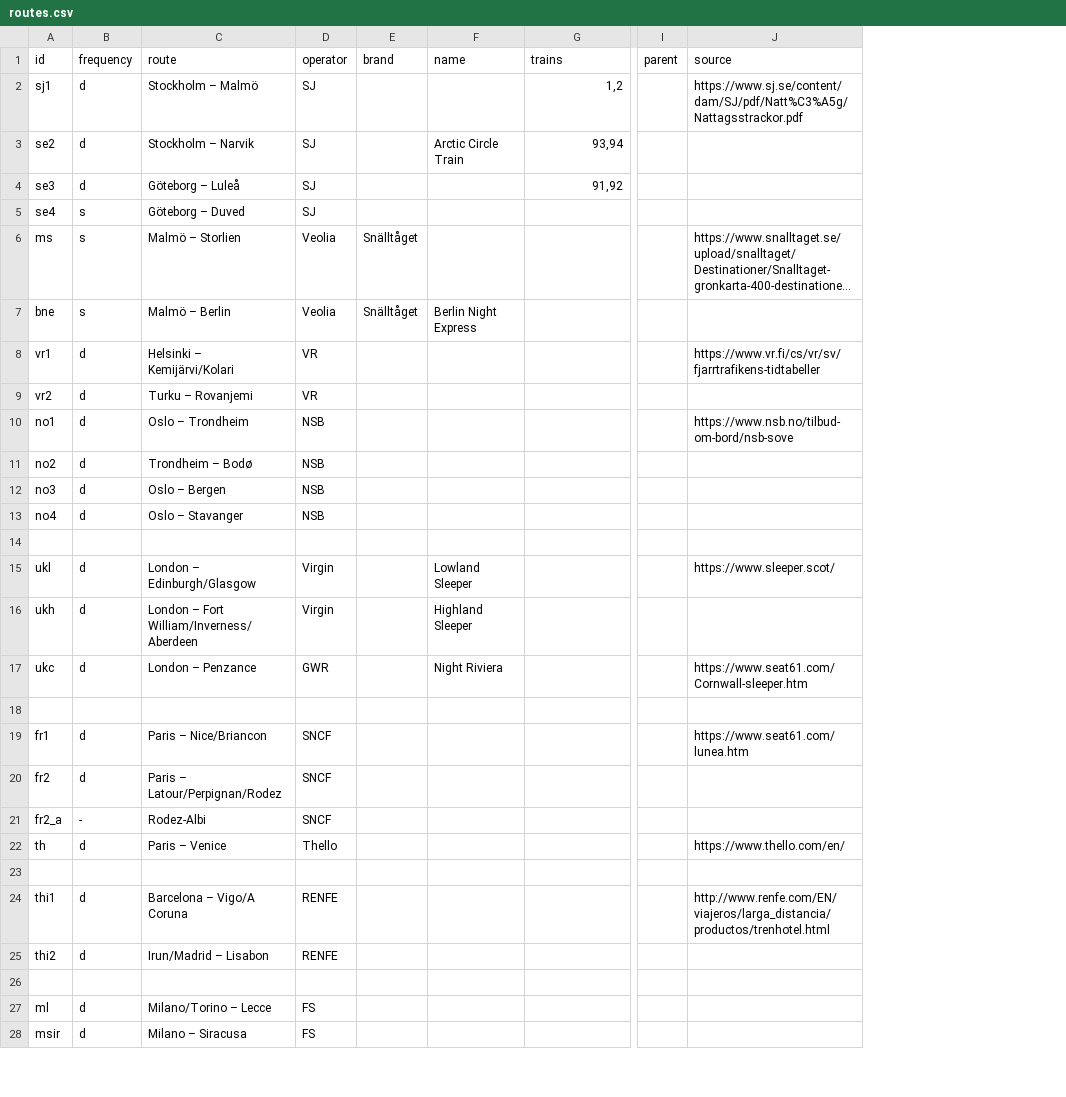
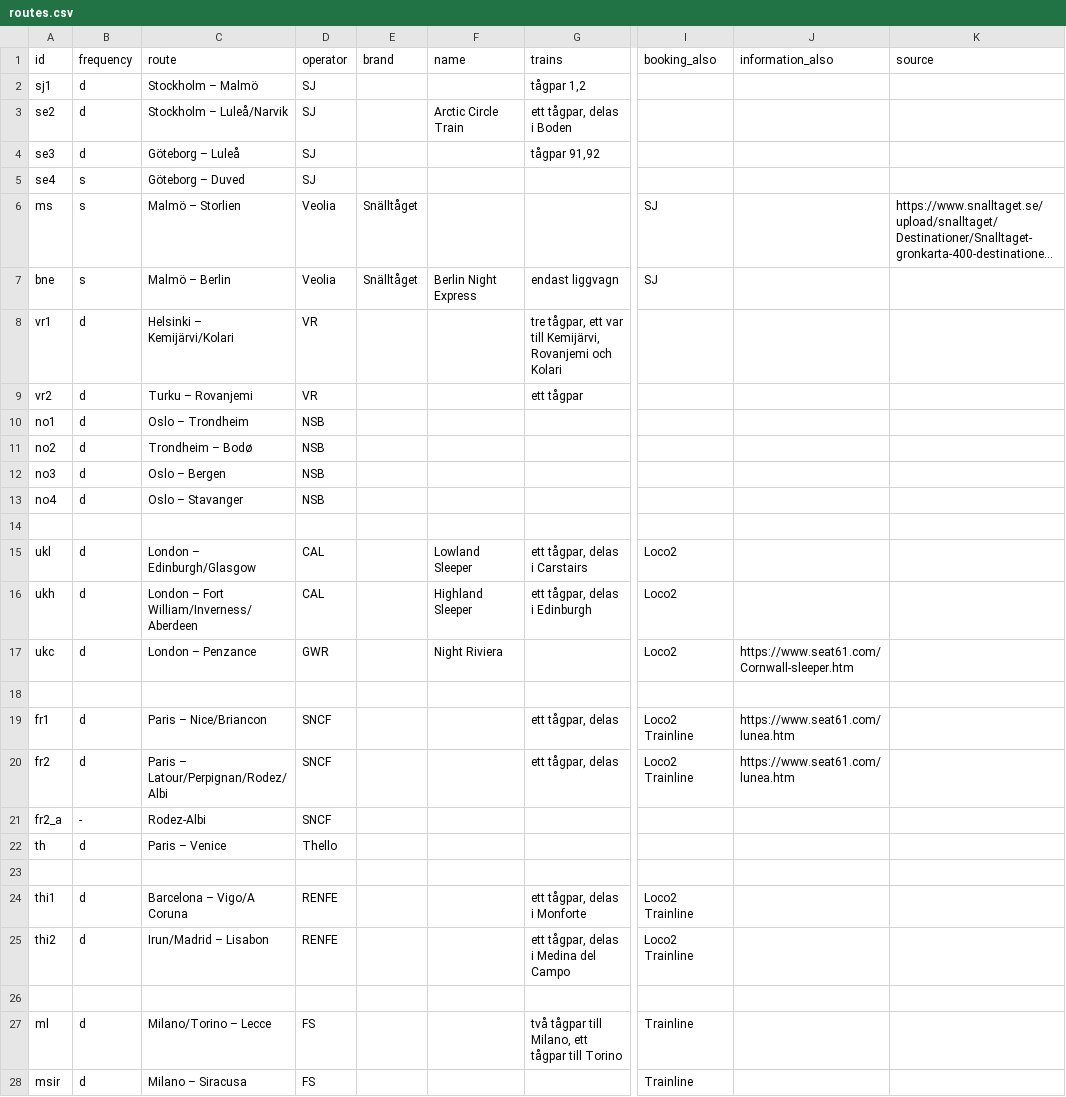
Before and after one commit to perericr/night-trains-map, a CSV file: routes.csv, drawn as a sheet; only a part is shown, gaps mark what is left out; long unchanged cells end in …; removed rows and columns are numbered as before the commit, all else as after; the diff covers the shown part only; the diff names each change by its address in the sheet, - before the commit and + after, or states it on an @@ line.

Commit message:
trains to Bar working again, some other changes

```diff
--- a/routes.csv
+++ b/routes.csv
-column I (parent), empty
+column I (booking_also), rows 6-28: SJ | SJ |  |  |  |  |  |  |  | Loco2 | Loco2 | Loco2 |  | Loco2 Trainline | Loco2 Trainline |  |  |  | Loco2 Trainline | Loco2 Trainline |  | Trainline | Trainline
+column J (information_also), rows 17-20: https://www.seat61.com/Cornwall-sleeper.htm |  | https://www.seat61.com/lunea.htm | https://www.seat61.com/lunea.htm
-G2 (trains): 1,2
+G2 (trains): tågpar 1,2
-K2 (source): https://www.sj.se/content/dam/SJ/pdf/Natt%C3%A5g/Nattagsstrackor.pdf
+K2 (source): (empty)
-C3 (route): Stockholm – Narvik
+C3 (route): Stockholm – Luleå/Narvik
-G3 (trains): 93,94
+G3 (trains): ett tågpar, delas i Boden
-G4 (trains): 91,92
+G4 (trains): tågpar 91,92
-G7 (trains): (empty)
+G7 (trains): endast liggvagn
-G8 (trains): (empty)
+G8 (trains): tre tågpar, ett var till Kemijärvi, Rovanjemi och Kolari
-K8 (source): https://www.vr.fi/cs/vr/sv/fjarrtrafikens-tidtabeller
+K8 (source): (empty)
-G9 (trains): (empty)
+G9 (trains): ett tågpar
-K10 (source): https://www.nsb.no/tilbud-om-bord/nsb-sove
+K10 (source): (empty)
-D15:D16 (operator): Virgin
+D15:D16 (operator): CAL
-G15 (trains): (empty)
+G15 (trains): ett tågpar, delas i Carstairs
-K15 (source): https://www.sleeper.scot/
+K15 (source): (empty)
-G16 (trains): (empty)
+G16 (trains): ett tågpar, delas i Edinburgh
-K17 (source): https://www.seat61.com/Cornwall-sleeper.htm
+K17 (source): (empty)
-G19:G20 (trains): (empty)
+G19:G20 (trains): ett tågpar, delas
-K19 (source): https://www.seat61.com/lunea.htm
+K19 (source): (empty)
-C20 (route): Paris – Latour/Perpignan/Rodez
+C20 (route): Paris – Latour/Perpignan/Rodez/Albi
-K22 (source): https://www.thello.com/en/
+K22 (source): (empty)
-G24 (trains): (empty)
+G24 (trains): ett tågpar, delas i Monforte
-K24 (source): http://www.renfe.com/EN/viajeros/larga_distancia/productos/trenhotel.html
+K24 (source): (empty)
-G25 (trains): (empty)
+G25 (trains): ett tågpar, delas i Medina del Campo
-G27 (trains): (empty)
+G27 (trains): två tågpar till Milano, ett tågpar till Torino
```
Also changed, not shown: 4 added rows, 2 removed rows and 71 edited cells elsewhere in this file, 3 other files.
